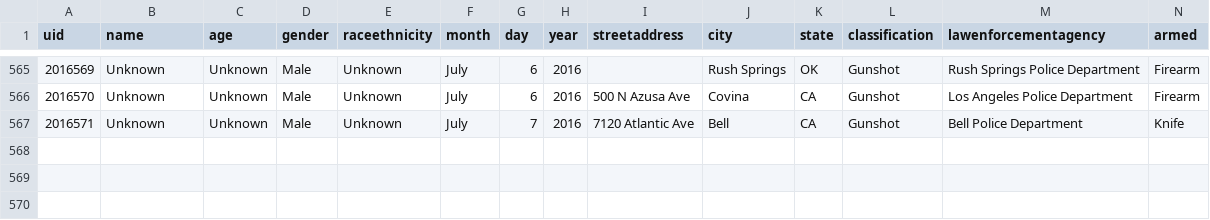
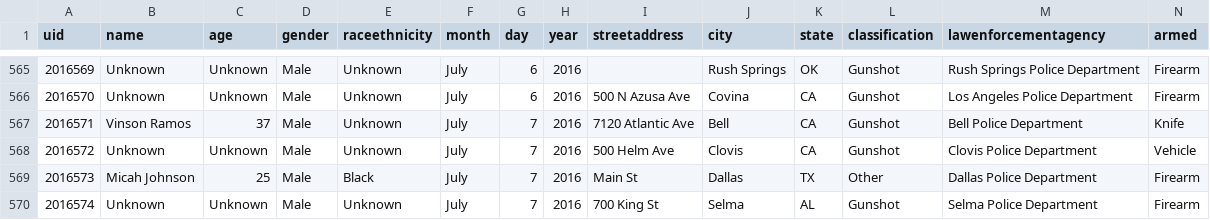
Before and after one commit to tigrevol8888/thecounted, a CSV file: data/the-counted-2016.csv, drawn as a sheet; only a part is shown, gaps mark what is left out; addresses are those after the commit; the diff names each change by its address in the sheet, - before the commit and + after, or states it on an @@ line.

Commit message:
Add Micah Johnson and 2 others; update Vinson Ramos

```diff
--- a/data/the-counted-2016.csv
+++ b/data/the-counted-2016.csv
+row 567: 2016571 | Vinson Ramos | 37 | Male | Unknown | July | 7 | 2016 | 7120 Atlantic Ave | Bell | CA | Gunshot | Bell Police Department | Knife
@@ column A (uid) renumbered in row 568 @@
-I568 (streetaddress): 7120 Atlantic Ave
+I568 (streetaddress): 500 Helm Ave
-J568 (city): Bell
+J568 (city): Clovis
-M568 (lawenforcementagency): Bell Police Department
+M568 (lawenforcementagency): Clovis Police Department
-N568 (armed): Knife
+N568 (armed): Vehicle
+row 569: 2016573 | Micah Johnson | 25 | Male | Black | July | 7 | 2016 | Main St | Dallas | TX | Other | Dallas Police Department | Firearm
+row 570: 2016574 | Unknown | Unknown | Male | Unknown | July | 7 | 2016 | 700 King St | Selma | AL | Gunshot | Selma Police Department | Firearm
```
